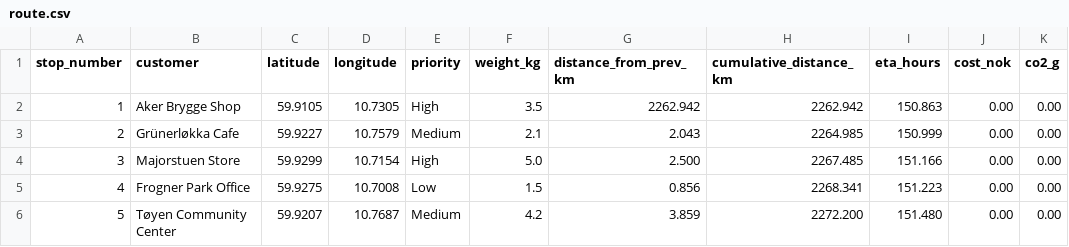
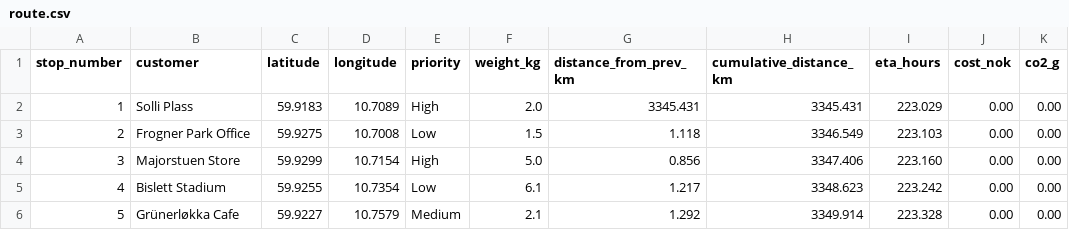
Before and after one commit to Meron07/Problem-solving-with-scripting, a CSV file: route.csv, drawn as a sheet; only a part is shown; the diff covers the shown part only.

```diff
--- a/route.csv
+++ b/route.csv
@@ -1,6 +1,6 @@
 stop_number,customer,latitude,longitude,priority,weight_kg,distance_from_prev_km,cumulative_distance_km,eta_hours,cost_nok,co2_g
-1,Aker Brygge Shop,59.9105,10.7305,High,3.5,2262.942,2262.942,150.863,0.00,0.00
-2,Grünerløkka Cafe,59.9227,10.7579,Medium,2.1,2.043,2264.985,150.999,0.00,0.00
-3,Majorstuen Store,59.9299,10.7154,High,5.0,2.500,2267.485,151.166,0.00,0.00
-4,Frogner Park Office,59.9275,10.7008,Low,1.5,0.856,2268.341,151.223,0.00,0.00
-5,Tøyen Community Center,59.9207,10.7687,Medium,4.2,3.859,2272.200,151.480,0.00,0.00
+1,Solli Plass,59.9183,10.7089,High,2.0,3345.431,3345.431,223.029,0.00,0.00
+2,Frogner Park Office,59.9275,10.7008,Low,1.5,1.118,3346.549,223.103,0.00,0.00
+3,Majorstuen Store,59.9299,10.7154,High,5.0,0.856,3347.406,223.160,0.00,0.00
+4,Bislett Stadium,59.9255,10.7354,Low,6.1,1.217,3348.623,223.242,0.00,0.00
+5,Grünerløkka Cafe,59.9227,10.7579,Medium,2.1,1.292,3349.914,223.328,0.00,0.00
```
Also changed, not shown: 40 edited cells elsewhere in this file, 2 other files.
